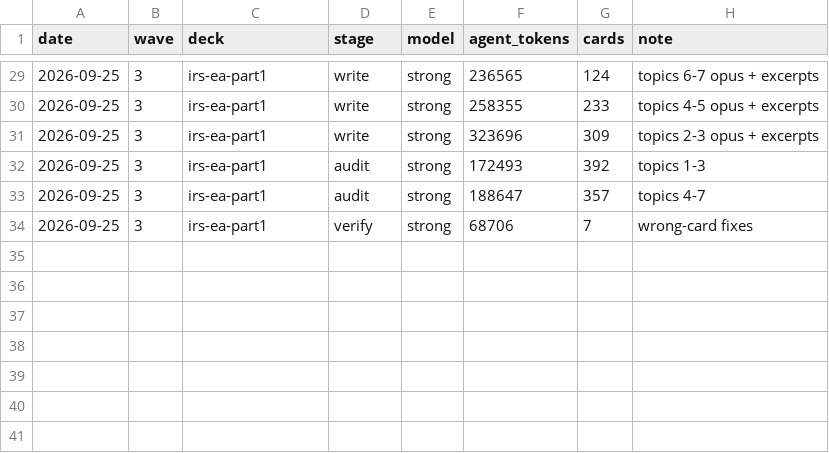
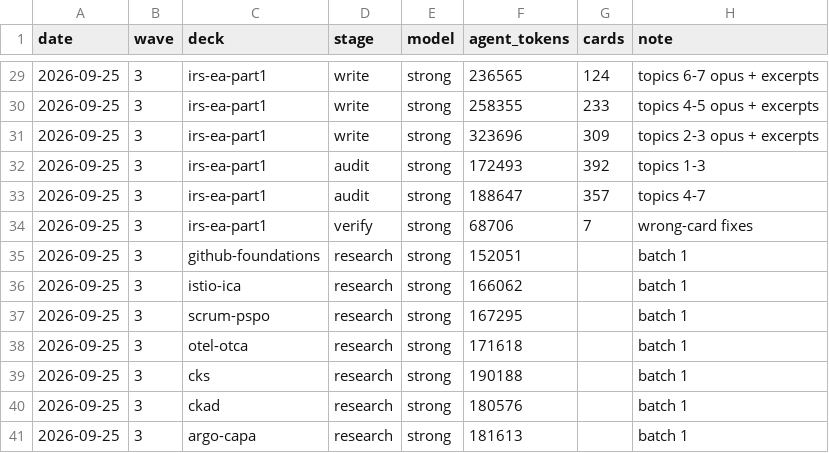
Before and after one commit to krishnachagti-sudo/conyso-initiatives-deck, a CSV file: research/ledger.csv, drawn as a sheet; only a part is shown, gaps mark what is left out.

```diff
--- a/research/ledger.csv
+++ b/research/ledger.csv
@@ -34 +34,8 @@ date,wave,deck,stage,model,agent_tokens,cards,note
 2026-09-25,3,irs-ea-part1,verify,strong,68706,7,wrong-card fixes
+2026-09-25,3,github-foundations,research,strong,152051,,batch 1
+2026-09-25,3,istio-ica,research,strong,166062,,batch 1
+2026-09-25,3,scrum-pspo,research,strong,167295,,batch 1
+2026-09-25,3,otel-otca,research,strong,171618,,batch 1
+2026-09-25,3,cks,research,strong,190188,,batch 1
+2026-09-25,3,ckad,research,strong,180576,,batch 1
+2026-09-25,3,argo-capa,research,strong,181613,,batch 1
```
Also changed, not shown: 5 other files.
